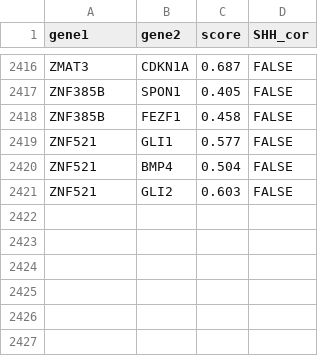
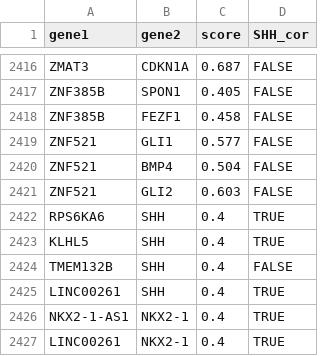
Before and after one commit to GeDiNe-Lab/panasenkava_2024, a CSV file: results/tables/Figure_3/STRING_edges_corr.csv, drawn as a sheet; only a part is shown, gaps mark what is left out; the diff names each change by its address in the sheet, - before the commit and + after, or states it on an @@ line.

```diff
--- a/results/tables/Figure_3/STRING_edges_corr.csv
+++ b/results/tables/Figure_3/STRING_edges_corr.csv
+row 2422: RPS6KA6 | SHH | 0.4 | TRUE
+row 2423: KLHL5 | SHH | 0.4 | TRUE
+row 2424: TMEM132B | SHH | 0.4 | FALSE
+row 2425: LINC00261 | SHH | 0.4 | TRUE
+row 2426: NKX2-1-AS1 | NKX2-1 | 0.4 | TRUE
+row 2427: LINC00261 | NKX2-1 | 0.4 | TRUE
```
Also changed, not shown: 10 other files.
